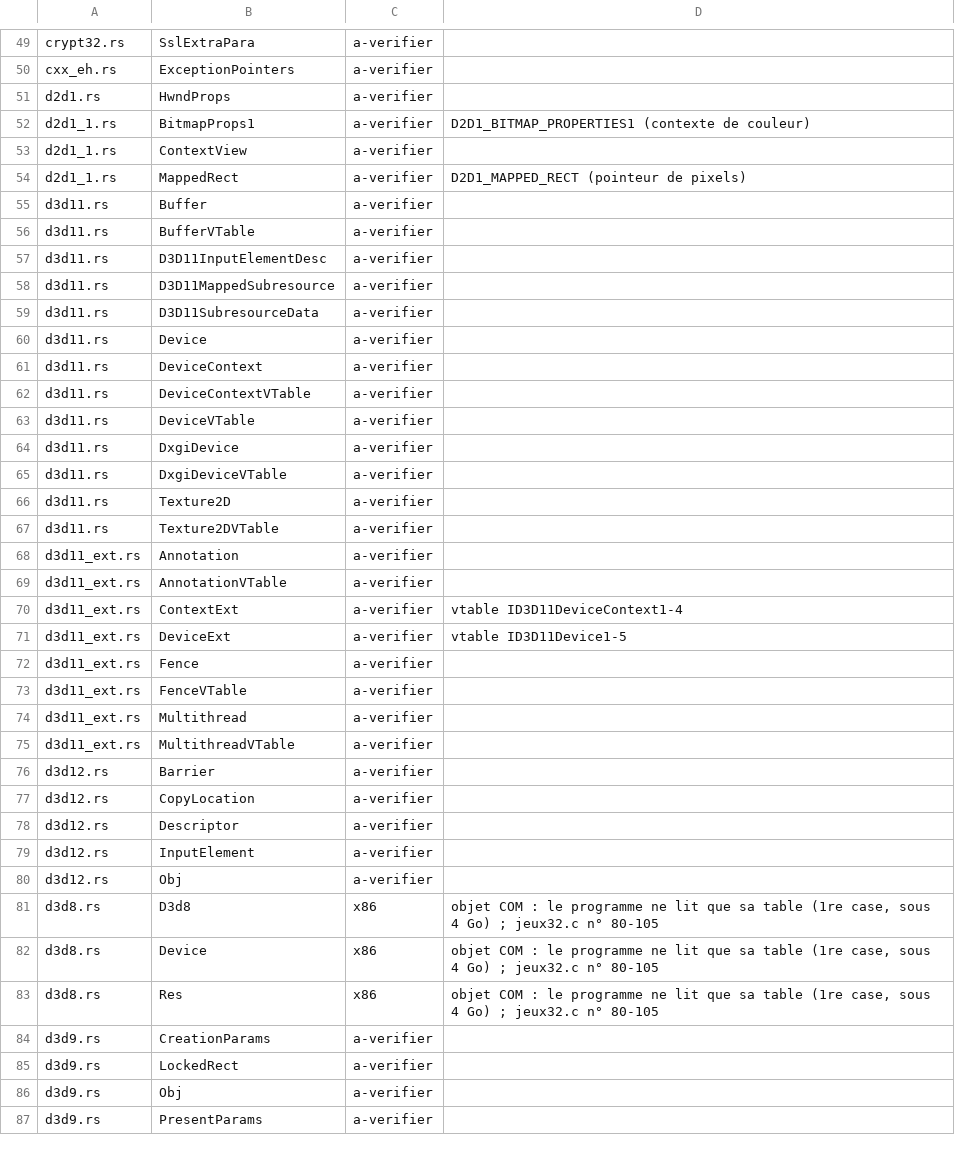
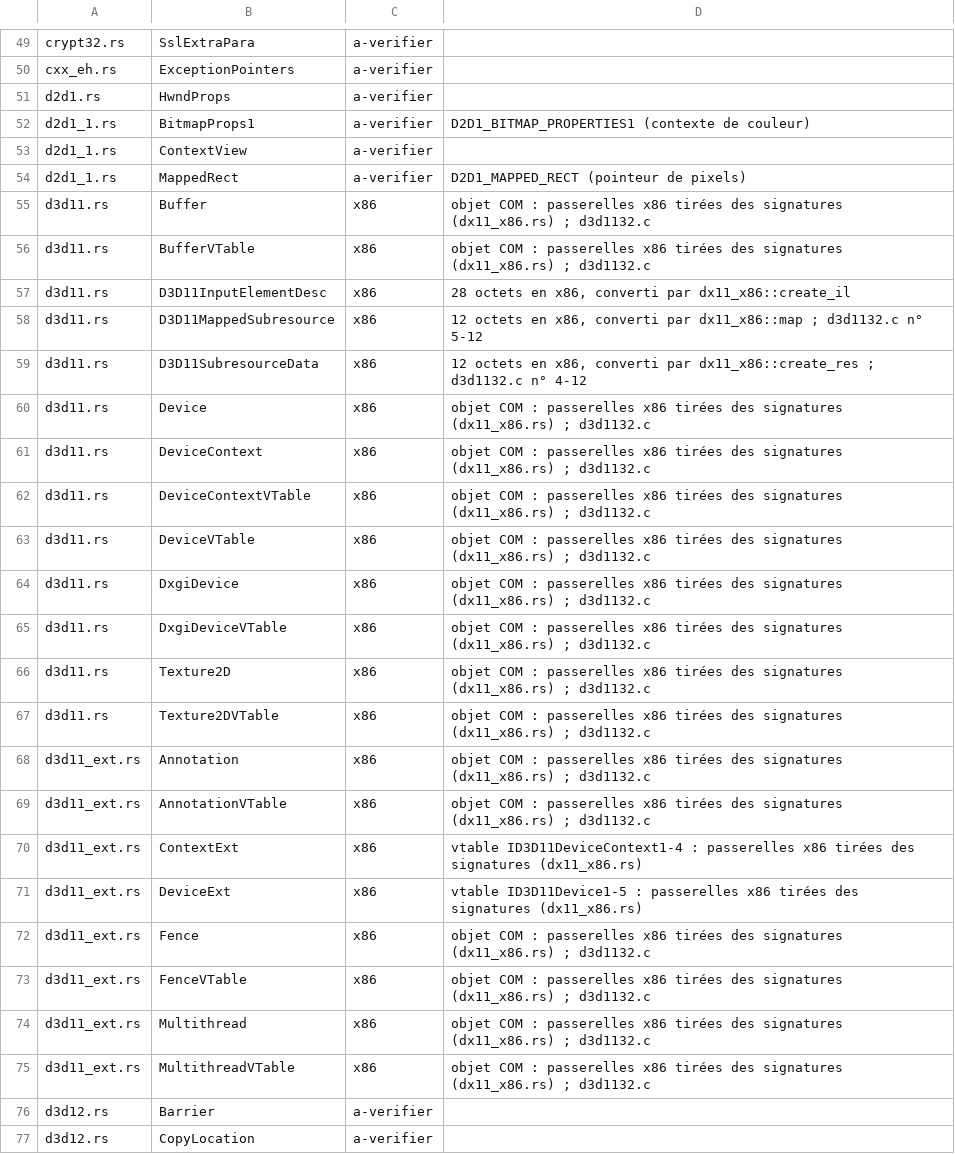
Before and after one commit to Univers4craft/winlux, a TSV file: docs/compat/wow32-structures.tsv, drawn as a sheet; only a part is shown, gaps mark what is left out; the shorter side is filled out with more unchanged rows; the diff covers the shown part only.

```diff
--- a/docs/compat/wow32-structures.tsv
+++ b/docs/compat/wow32-structures.tsv
@@ -54,23 +54,23 @@ d2d1_1.rs	ContextView	a-verifier
 d2d1_1.rs	MappedRect	a-verifier	D2D1_MAPPED_RECT (pointeur de pixels)
-d3d11.rs	Buffer	a-verifier	
-d3d11.rs	BufferVTable	a-verifier	
-d3d11.rs	D3D11InputElementDesc	a-verifier	
-d3d11.rs	D3D11MappedSubresource	a-verifier	
-d3d11.rs	D3D11SubresourceData	a-verifier	
-d3d11.rs	Device	a-verifier	
-d3d11.rs	DeviceContext	a-verifier	
-d3d11.rs	DeviceContextVTable	a-verifier	
-d3d11.rs	DeviceVTable	a-verifier	
-d3d11.rs	DxgiDevice	a-verifier	
-d3d11.rs	DxgiDeviceVTable	a-verifier	
-d3d11.rs	Texture2D	a-verifier	
-d3d11.rs	Texture2DVTable	a-verifier	
-d3d11_ext.rs	Annotation	a-verifier	
-d3d11_ext.rs	AnnotationVTable	a-verifier	
-d3d11_ext.rs	ContextExt	a-verifier	vtable ID3D11DeviceContext1-4
-d3d11_ext.rs	DeviceExt	a-verifier	vtable ID3D11Device1-5
-d3d11_ext.rs	Fence	a-verifier	
-d3d11_ext.rs	FenceVTable	a-verifier	
-d3d11_ext.rs	Multithread	a-verifier	
-d3d11_ext.rs	MultithreadVTable	a-verifier	
+d3d11.rs	Buffer	x86	objet COM : passerelles x86 tirées des signatures (dx11_x86.rs) ; d3d1132.c
+d3d11.rs	BufferVTable	x86	objet COM : passerelles x86 tirées des signatures (dx11_x86.rs) ; d3d1132.c
+d3d11.rs	D3D11InputElementDesc	x86	28 octets en x86, converti par dx11_x86::create_il
+d3d11.rs	D3D11MappedSubresource	x86	12 octets en x86, converti par dx11_x86::map ; d3d1132.c n° 5-12
+d3d11.rs	D3D11SubresourceData	x86	12 octets en x86, converti par dx11_x86::create_res ; d3d1132.c n° 4-12
+d3d11.rs	Device	x86	objet COM : passerelles x86 tirées des signatures (dx11_x86.rs) ; d3d1132.c
+d3d11.rs	DeviceContext	x86	objet COM : passerelles x86 tirées des signatures (dx11_x86.rs) ; d3d1132.c
+d3d11.rs	DeviceContextVTable	x86	objet COM : passerelles x86 tirées des signatures (dx11_x86.rs) ; d3d1132.c
+d3d11.rs	DeviceVTable	x86	objet COM : passerelles x86 tirées des signatures (dx11_x86.rs) ; d3d1132.c
+d3d11.rs	DxgiDevice	x86	objet COM : passerelles x86 tirées des signatures (dx11_x86.rs) ; d3d1132.c
+d3d11.rs	DxgiDeviceVTable	x86	objet COM : passerelles x86 tirées des signatures (dx11_x86.rs) ; d3d1132.c
+d3d11.rs	Texture2D	x86	objet COM : passerelles x86 tirées des signatures (dx11_x86.rs) ; d3d1132.c
+d3d11.rs	Texture2DVTable	x86	objet COM : passerelles x86 tirées des signatures (dx11_x86.rs) ; d3d1132.c
+d3d11_ext.rs	Annotation	x86	objet COM : passerelles x86 tirées des signatures (dx11_x86.rs) ; d3d1132.c
+d3d11_ext.rs	AnnotationVTable	x86	objet COM : passerelles x86 tirées des signatures (dx11_x86.rs) ; d3d1132.c
+d3d11_ext.rs	ContextExt	x86	vtable ID3D11DeviceContext1-4 : passerelles x86 tirées des signatures (dx11_x86.rs)
+d3d11_ext.rs	DeviceExt	x86	vtable ID3D11Device1-5 : passerelles x86 tirées des signatures (dx11_x86.rs)
+d3d11_ext.rs	Fence	x86	objet COM : passerelles x86 tirées des signatures (dx11_x86.rs) ; d3d1132.c
+d3d11_ext.rs	FenceVTable	x86	objet COM : passerelles x86 tirées des signatures (dx11_x86.rs) ; d3d1132.c
+d3d11_ext.rs	Multithread	x86	objet COM : passerelles x86 tirées des signatures (dx11_x86.rs) ; d3d1132.c
+d3d11_ext.rs	MultithreadVTable	x86	objet COM : passerelles x86 tirées des signatures (dx11_x86.rs) ; d3d1132.c
 d3d12.rs	Barrier	a-verifier	
```
Also changed, not shown: 2 added rows and 16 edited cells elsewhere in this file, 13 other files.
